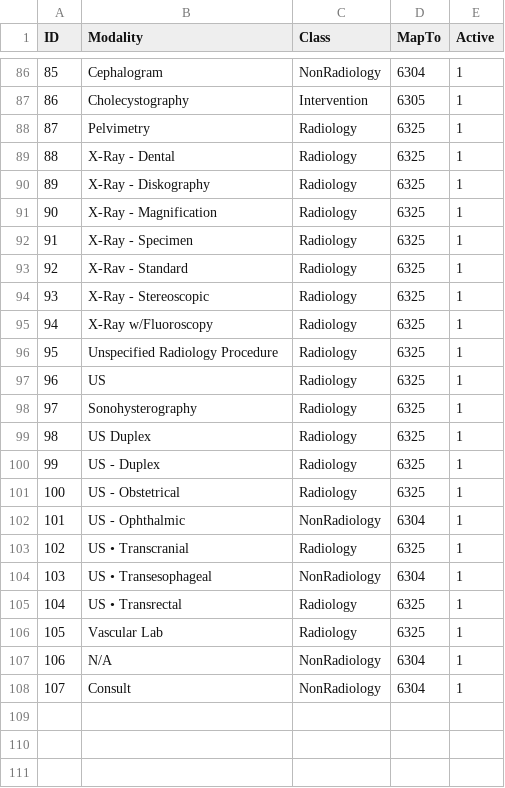
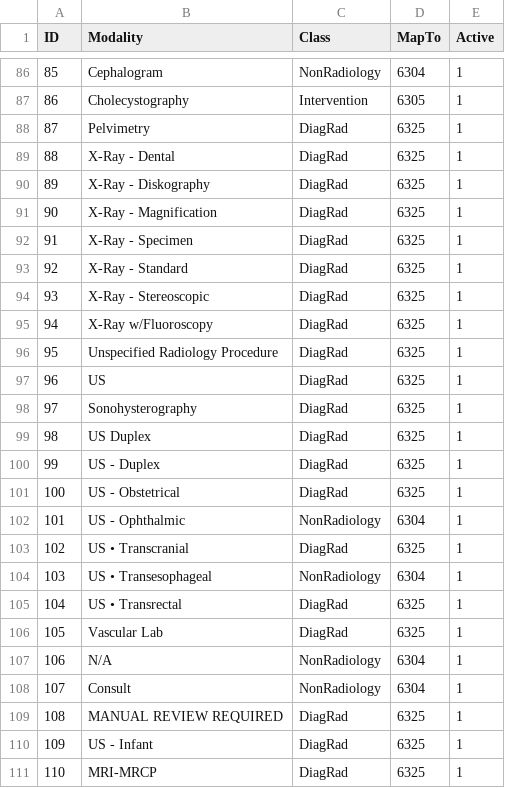
Before and after one commit to talkasab/fu_rec_helper, a CSV file: data/modality_mappings.csv, drawn as a sheet; only a part is shown, gaps mark what is left out; the diff covers the shown part only.

```diff
--- a/data/modality_mappings.csv
+++ b/data/modality_mappings.csv
@@ -87,22 +87,25 @@
 86,Cholecystography,Intervention,6305,1
-87,Pelvimetry,Radiology,6325,1
-88,X-Ray - Dental,Radiology,6325,1
-89,X-Ray - Diskography,Radiology,6325,1
-90,X-Ray - Magnification,Radiology,6325,1
-91,X-Ray - Specimen,Radiology,6325,1
-92,X-Rav - Standard,Radiology,6325,1
-93,X-Ray - Stereoscopic,Radiology,6325,1
-94,X-Ray w/Fluoroscopy,Radiology,6325,1
-95,Unspecified Radiology Procedure,Radiology,6325,1
-96,US,Radiology,6325,1
-97,Sonohysterography,Radiology,6325,1
-98,US Duplex,Radiology,6325,1
-99,US - Duplex,Radiology,6325,1
-100,US - Obstetrical,Radiology,6325,1
+87,Pelvimetry,DiagRad,6325,1
+88,X-Ray - Dental,DiagRad,6325,1
+89,X-Ray - Diskography,DiagRad,6325,1
+90,X-Ray - Magnification,DiagRad,6325,1
+91,X-Ray - Specimen,DiagRad,6325,1
+92,X-Ray - Standard,DiagRad,6325,1
+93,X-Ray - Stereoscopic,DiagRad,6325,1
+94,X-Ray w/Fluoroscopy,DiagRad,6325,1
+95,Unspecified Radiology Procedure,DiagRad,6325,1
+96,US,DiagRad,6325,1
+97,Sonohysterography,DiagRad,6325,1
+98,US Duplex,DiagRad,6325,1
+99,US - Duplex,DiagRad,6325,1
+100,US - Obstetrical,DiagRad,6325,1
 101,US - Ophthalmic,NonRadiology,6304,1
-102,US • Transcranial,Radiology,6325,1
+102,US • Transcranial,DiagRad,6325,1
 103,US • Transesophageal,NonRadiology,6304,1
-104,US • Transrectal,Radiology,6325,1
-105,Vascular Lab,Radiology,6325,1
+104,US • Transrectal,DiagRad,6325,1
+105,Vascular Lab,DiagRad,6325,1
 106,N/A,NonRadiology,6304,1
 107,Consult,NonRadiology,6304,1
+108,MANUAL REVIEW REQUIRED,DiagRad,6325,1
+109,US - Infant,DiagRad,6325,1
+110,MRI-MRCP,DiagRad,6325,1
```
Also changed, not shown: 35 edited cells elsewhere in this file, data/recommendables.csv, data/report_code_info.csv, 15 other files.
